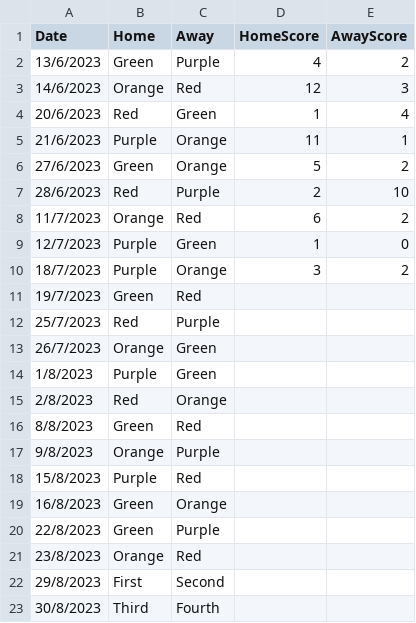
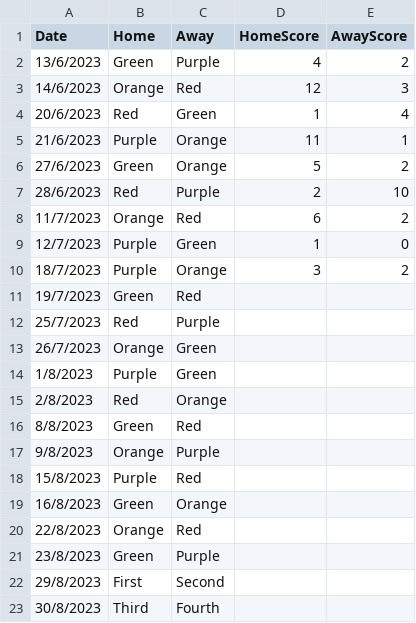
Before and after one commit to goddard-soccer/goddard-soccer.github.io, a CSV file: _data/schedule.csv, drawn as a sheet.

Commit message:
flip last game for orange

```diff
--- a/_data/schedule.csv
+++ b/_data/schedule.csv
@@ -19,4 +19,4 @@ Date,Home,Away,HomeScore,AwayScore
 16/8/2023,Green,Orange
-22/8/2023,Green,Purple
-23/8/2023,Orange,Red
+22/8/2023,Orange,Red
+23/8/2023,Green,Purple
 29/8/2023,First,Second
```
